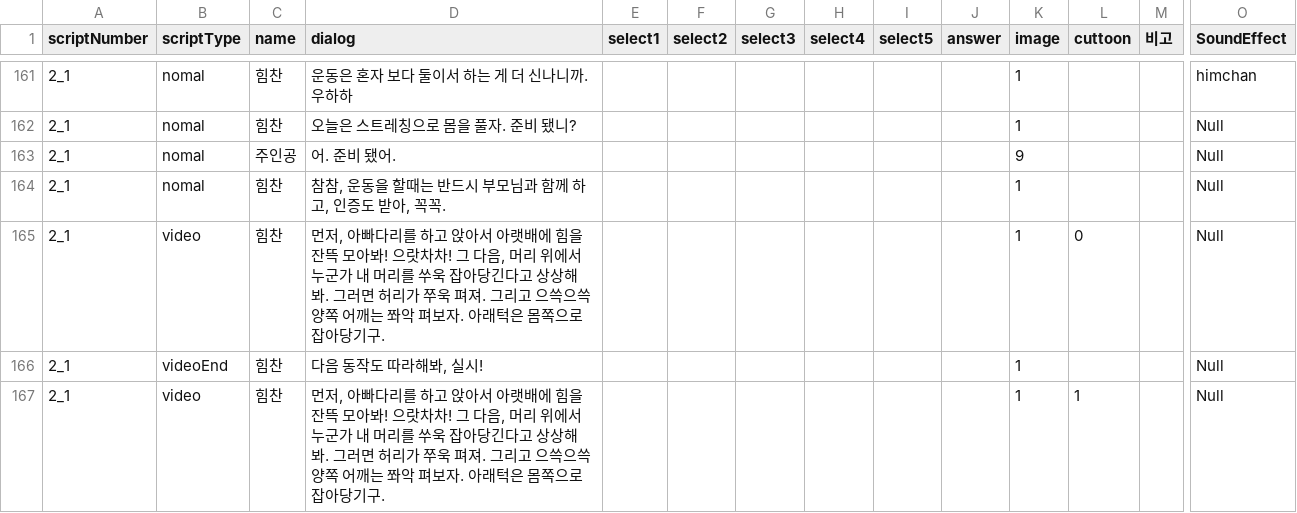
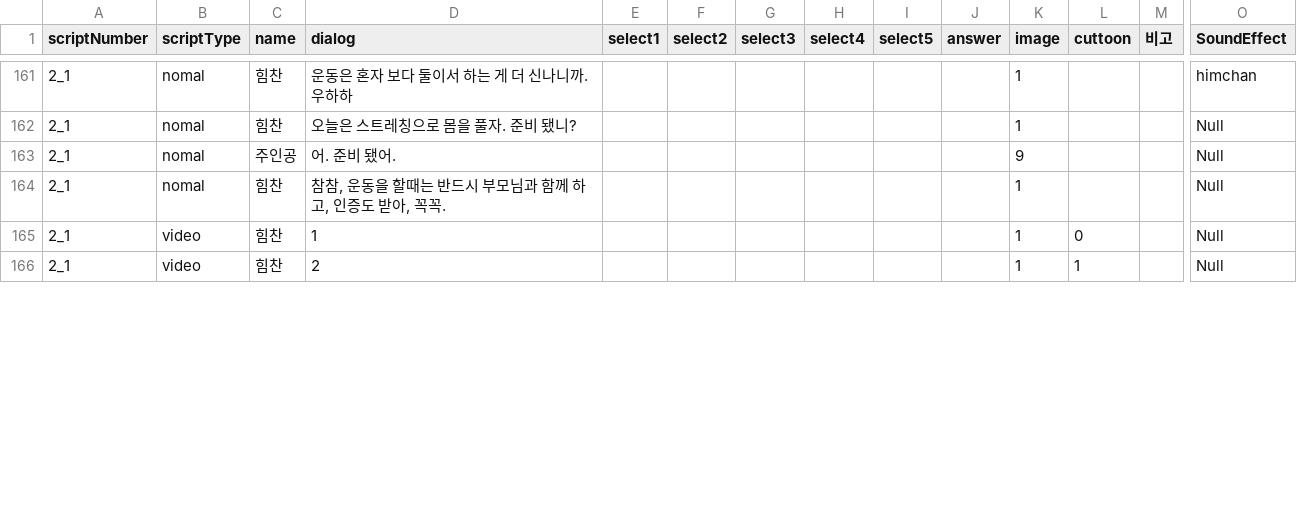
Before and after one commit to LHD-game/Loheldi_Game.V3, a CSV file: Loheldi_Project/Assets/Resources/Scripts/Quest/script.csv, drawn as a sheet; only a part is shown, gaps mark what is left out; removed rows and columns are numbered as before the commit, all else as after; rows hold the shown columns only; the diff covers the shown part only; the diff names each change by its address in the sheet, - before the commit and + after, or states it on an @@ line.

```diff
--- a/Loheldi_Project/Assets/Resources/Scripts/Quest/script.csv
+++ b/Loheldi_Project/Assets/Resources/Scripts/Quest/script.csv
-D165 (dialog): 먼저, 아빠다리를 하고 앉아서 아랫배에 힘을 잔뜩 모아봐! 으랏차차! 그 다음, 머리 위에서 누군가 내 머리를 쑤욱 잡아당긴다고 상상해봐. 그러면 허리가 쭈욱 펴져. 그리고 으쓱으쓱 양쪽 어깨는 쫘악 펴보자. 아래턱은 몸쪽으로 잡아당기구.
+D165 (dialog): 1
-row 166: 2_1 | videoEnd | 힘찬 | 다음 동작도 따라해봐, 실시! |  |  |  |  |  |  | 1 |  |  | Null
-D166 (dialog): 먼저, 아빠다리를 하고 앉아서 아랫배에 힘을 잔뜩 모아봐! 으랏차차! 그 다음, 머리 위에서 누군가 내 머리를 쑤욱 잡아당긴다고 상상해봐. 그러면 허리가 쭈욱 펴져. 그리고 으쓱으쓱 양쪽 어깨는 쫘악 펴보자. 아래턱은 몸쪽으로 잡아당기구.
+D166 (dialog): 2
```
Also changed, not shown: 6 removed rows and 4 edited cells elsewhere in this file, 2 other files.
